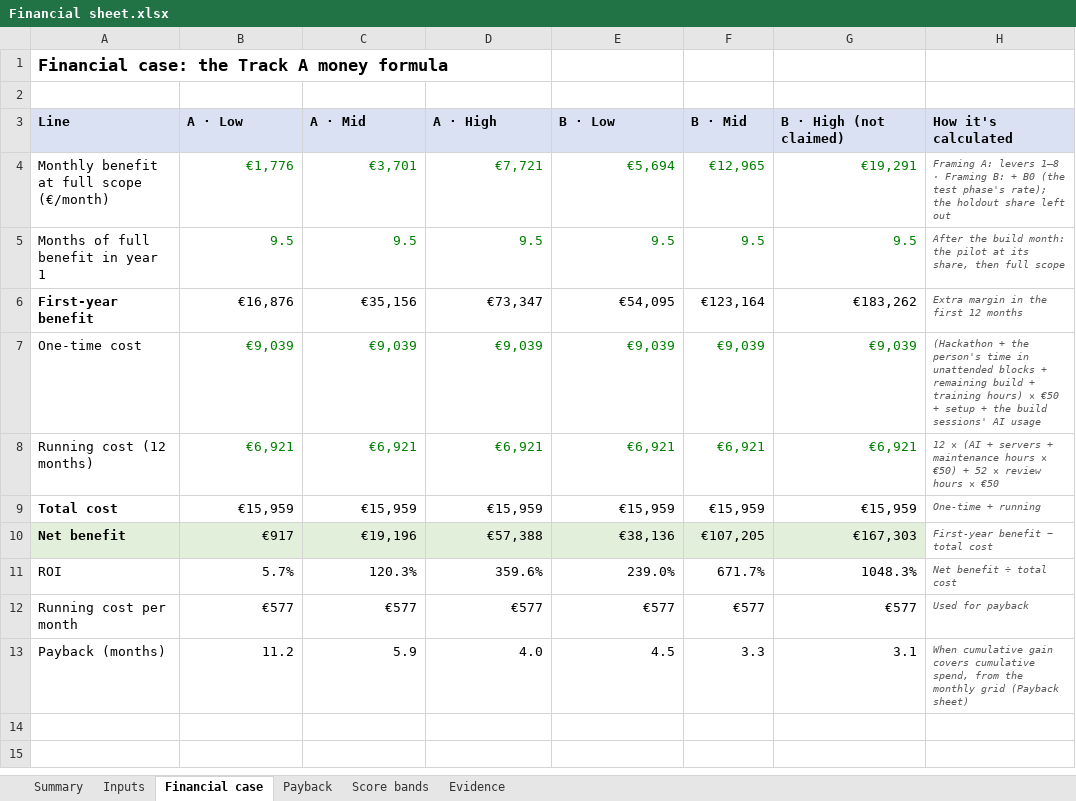
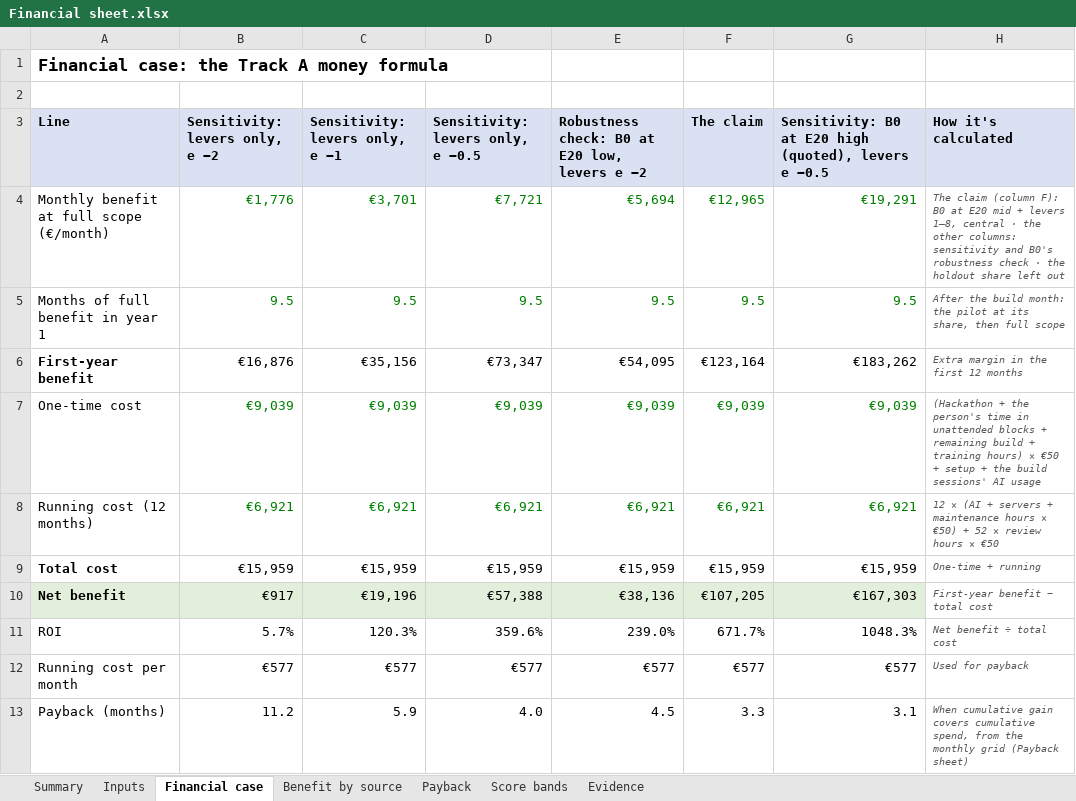
Before and after one commit to shkumbimgjirafa/Gjirafa-DynamicDiscounts, an Excel workbook: docs/hackathon-2026/Financial sheet.xlsx, sheet Financial case, drawn as a sheet; values as stored, in another font and other column widths than the file's, no borders; the diff names each change by its address in the sheet, - before the commit and + after, or states it on an @@ line.

```diff
--- a/docs/hackathon-2026/Financial sheet.xlsx (sheet Financial case)
+++ b/docs/hackathon-2026/Financial sheet.xlsx (sheet Financial case)
+sheet tab: Benefit by source
-B3: A · Low
+B3: Sensitivity: levers only, e −2
-C3: A · Mid
+C3: Sensitivity: levers only, e −1
-D3: A · High
+D3: Sensitivity: levers only, e −0.5
-E3: B · Low
+E3: Robustness check: B0 at E20 low, levers e −2
-F3: B · Mid
+F3: The claim
-G3: B · High (not claimed)
+G3: Sensitivity: B0 at E20 high (quoted), levers e −0.5
-H4 (How it's calculated): Framing A: levers 1–8 · Framing B: + B0 (the test phase's rate); the holdout…
+H4 (How it's calculated): The claim (column F): B0 at E20 mid + levers 1–8, central · the other columns: sensitivity and B0's robustness check · the holdout…
```
Also changed, not shown: sheet Summary, sheet Evidence, sheet Inputs, sheet Payback, formulas that keep their value, 14 other files.
